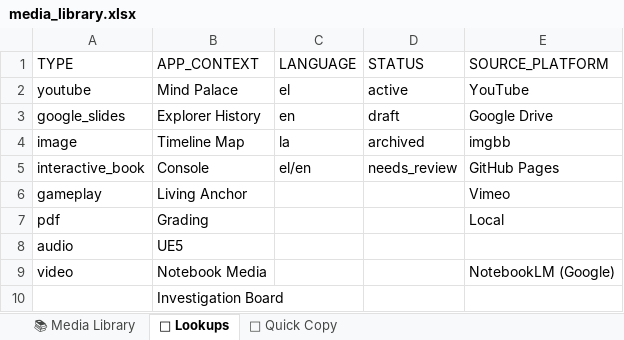
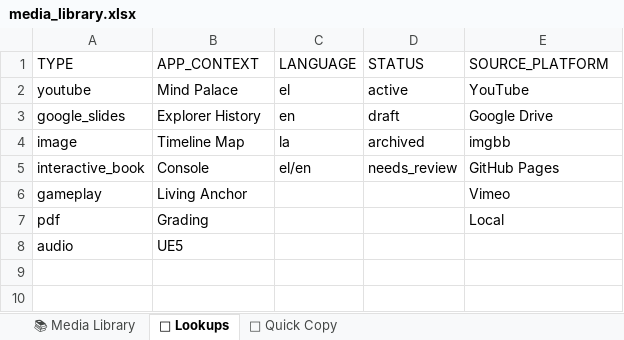
Before and after one commit to dporpatonelis-crypto/media-library, an Excel workbook: media_library.xlsx, sheet 🔧 Lookups, drawn as a sheet; values as stored, in another font and other column widths than the file's, no cell formats; charts and pictures not drawn; the diff names each change by its address in the sheet, - before the commit and + after, or states it on an @@ line.

```diff
--- a/media_library.xlsx (sheet 🔧 Lookups)
+++ b/media_library.xlsx (sheet 🔧 Lookups)
-row 9: video | Notebook Media |  |  | NotebookLM (Google)
-row 10:  | Investigation Board
```
Also changed, not shown: sheet 📚 Media Library, sheet 🔗 Quick Copy, cell formats, charts or pictures.
